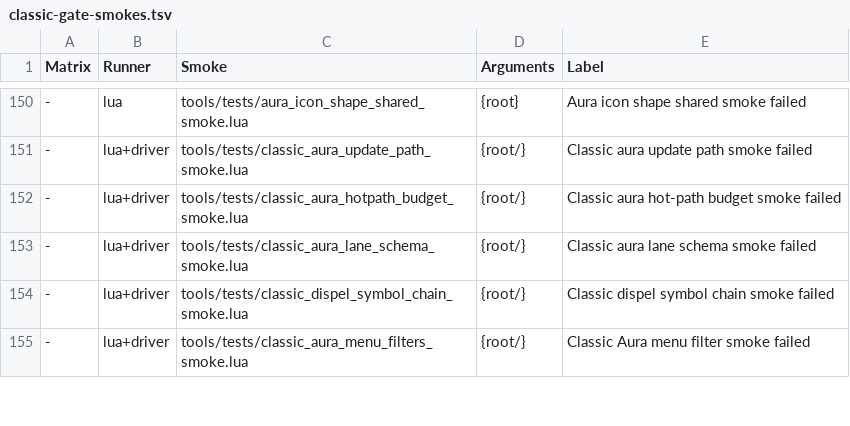
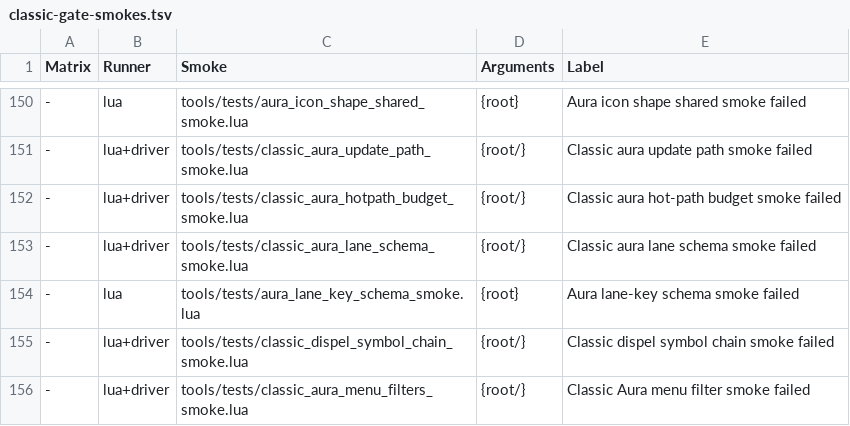
Before and after one commit to Mapkov2/MidnightSimpleUnitFrames, a TSV file: tools/classic-gate-smokes.tsv, drawn as a sheet; only a part is shown, gaps mark what is left out; the diff names each change by its address in the sheet, - before the commit and + after, or states it on an @@ line.

Commit message:
refactor(auras): derive the unit lane keys from one schema source
The unit Buff/Debuff lane keys were hand-kept in four copies: the menu
schema's layout and shared-layout lists, its fallback style lists and
lane specs (live on Classic Era, TBC and Mists, which never load the
runtime schema), the runtime schema's style lists, and two default
tables. A3.LaneKeySchema in the Auras3 core now lists every key once with
its profile owner and default; the menu and runtime schemas take its
lane specs, key sets and default tables (seeded legacy defaults and
runtime fallbacks), so a new key cannot reach one side only.

No saved key or default changes: aura_lane_key_schema_smoke dumps both
schemas, the menu write routing of every key in every scope and the
seeded Shared defaults on all four client paths and matches the golden
captured before the refactor. The test loader builds the schema from the
core for harnesses that load the menu model alone.

```diff
--- a/tools/classic-gate-smokes.tsv
+++ b/tools/classic-gate-smokes.tsv
+row 154: - | lua | tools/tests/aura_lane_key_schema_smoke.lua | {root} | Aura lane-key schema smoke failed
```
Also changed, not shown: 7 other files.
